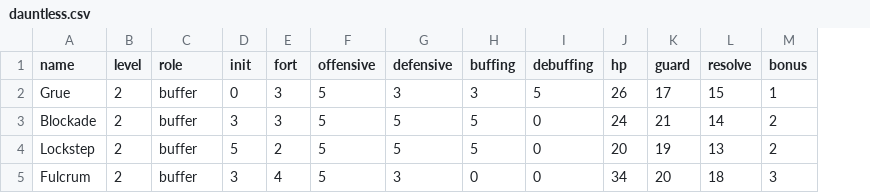
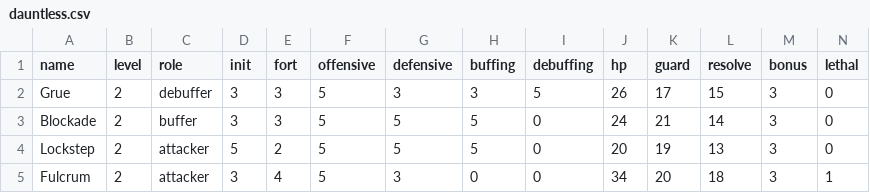
Before and after one commit to EdwinGriffin/OL-fight-calc, a CSV file: data/dauntless.csv, drawn as a sheet; the diff names each change by its address in the sheet, - before the commit and + after, or states it on an @@ line.

Commit message:
Mostly Finished
AI is in place
Debuffing in place
Lethal in place
Looping in place

AI optomisations could be made, but otherwise it's good to go.

```diff
--- a/data/dauntless.csv
+++ b/data/dauntless.csv
+column N (lethal), rows 2-5: 0 | 0 | 0 | 1
-C2 (role): buffer
+C2 (role): debuffer
-D2 (init): 0
+D2 (init): 3
-M2 (bonus): 1
+M2 (bonus): 3
-M3:M4 (bonus): 2
+M3:M4 (bonus): 3
-C4:C5 (role): buffer
+C4:C5 (role): attacker
```
Also changed, not shown: 8 other files.
